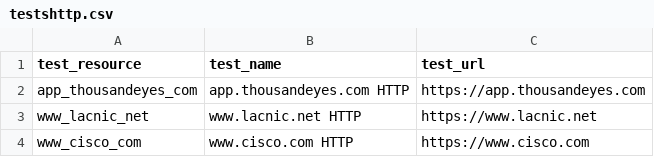
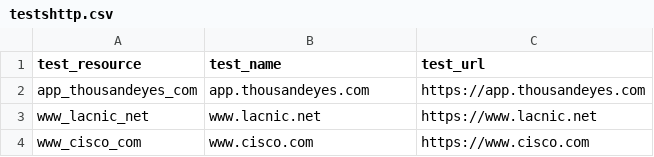
Before and after one commit to ciscoSpeaker/thousandeyes, a CSV file: peruvian/testshttp.csv, drawn as a sheet.

Commit message:
tests

```diff
--- a/peruvian/testshttp.csv
+++ b/peruvian/testshttp.csv
@@ -1,4 +1,4 @@
 test_resource,test_name,test_url
-"app_thousandeyes_com","app.thousandeyes.com HTTP","https://app.thousandeyes.com"
-"www_lacnic_net","www.lacnic.net HTTP","https://www.lacnic.net"
-"www_cisco_com","www.cisco.com HTTP","https://www.cisco.com"
+"app_thousandeyes_com","app.thousandeyes.com","https://app.thousandeyes.com"
+"www_lacnic_net","www.lacnic.net","https://www.lacnic.net"
+"www_cisco_com","www.cisco.com","https://www.cisco.com"
```
Also changed, not shown: 1 other file.
